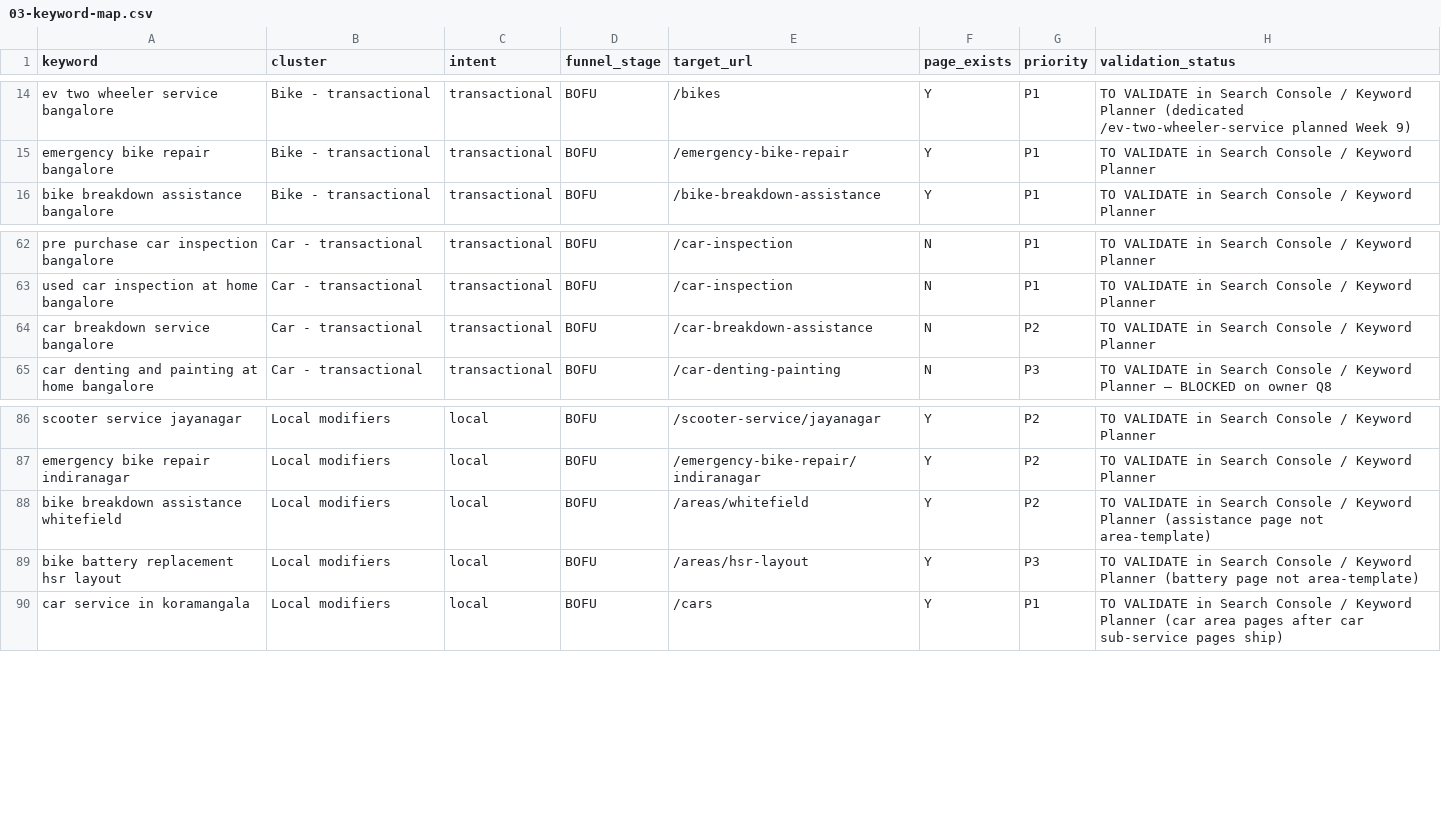
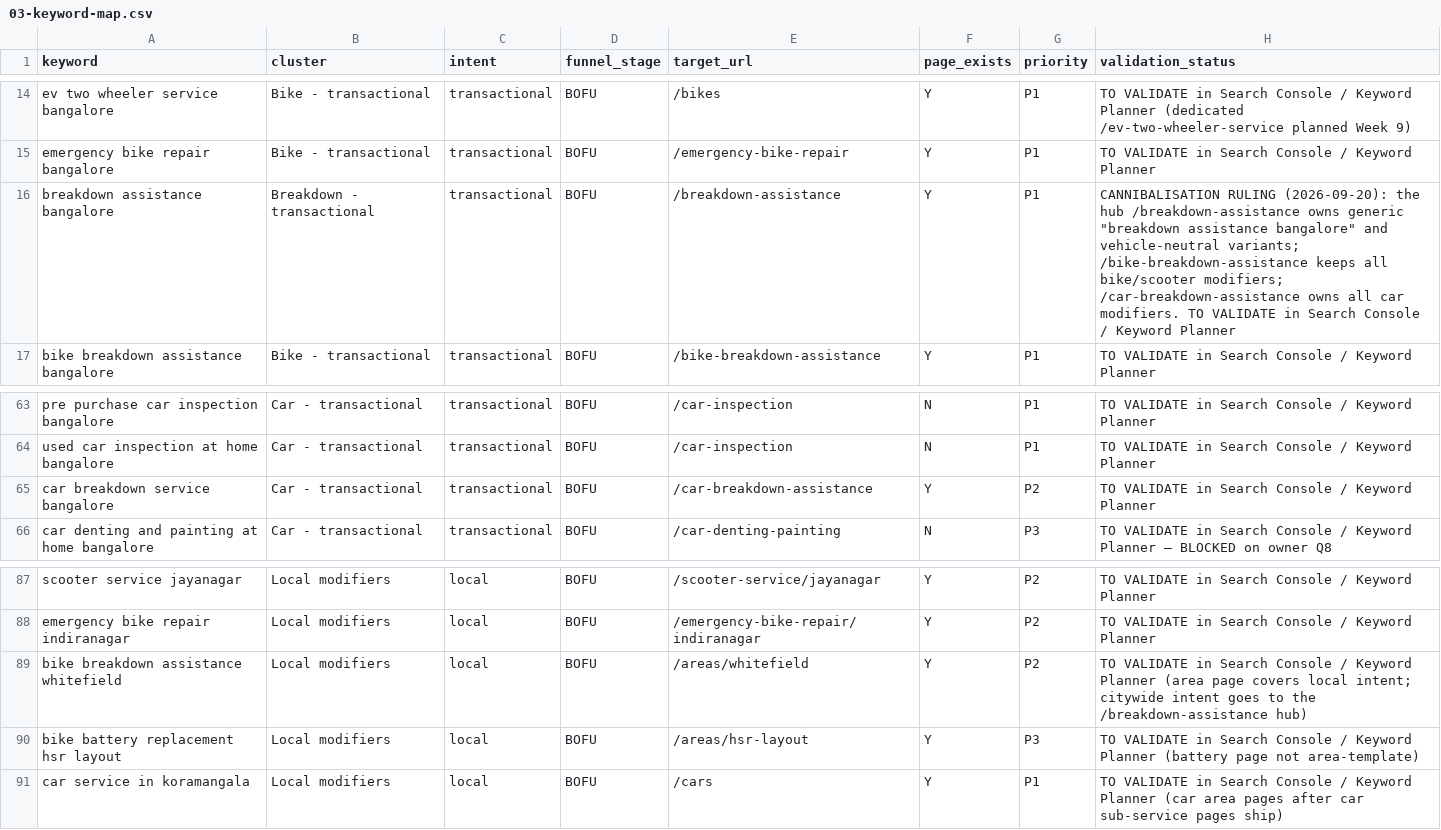
Before and after one commit to ridencare39/ride-n-care, a CSV file: docs/seo/03-keyword-map.csv, drawn as a sheet; only a part is shown, gaps mark what is left out.

```diff
--- a/docs/seo/03-keyword-map.csv
+++ b/docs/seo/03-keyword-map.csv
@@ -15,2 +15,3 @@ ev two wheeler service bangalore,Bike - transactional,transactional,BOFU,/bikes,
 emergency bike repair bangalore,Bike - transactional,transactional,BOFU,/emergency-bike-repair,Y,P1,TO VALIDATE in Search Console / Keyword Planner
+breakdown assistance bangalore,Breakdown - transactional,transactional,BOFU,/breakdown-assistance,Y,P1,CANNIBALISATION RULING (2026-09-20): the hub /breakdown-assistance owns generic "breakdown assistance bangalore" and vehicle-neutral variants; /bike-breakdown-assistance keeps all bike/scooter modifiers; /car-breakdown-assistance owns all car modifiers. TO VALIDATE in Search Console / Keyword Planner
 bike breakdown assistance bangalore,Bike - transactional,transactional,BOFU,/bike-breakdown-assistance,Y,P1,TO VALIDATE in Search Console / Keyword Planner
@@ -63,3 +64,3 @@ pre purchase car inspection bangalore,Car - transactional,transactional,BOFU,/ca
 used car inspection at home bangalore,Car - transactional,transactional,BOFU,/car-inspection,N,P1,TO VALIDATE in Search Console / Keyword Planner
-car breakdown service bangalore,Car - transactional,transactional,BOFU,/car-breakdown-assistance,N,P2,TO VALIDATE in Search Console / Keyword Planner
+car breakdown service bangalore,Car - transactional,transactional,BOFU,/car-breakdown-assistance,Y,P2,TO VALIDATE in Search Console / Keyword Planner
 car denting and painting at home bangalore,Car - transactional,transactional,BOFU,/car-denting-painting,N,P3,TO VALIDATE in Search Console / Keyword Planner — BLOCKED on owner Q8
@@ -87,3 +88,3 @@ scooter service jayanagar,Local modifiers,local,BOFU,/scooter-service/jayanagar,
 emergency bike repair indiranagar,Local modifiers,local,BOFU,/emergency-bike-repair/indiranagar,Y,P2,TO VALIDATE in Search Console / Keyword Planner
-bike breakdown assistance whitefield,Local modifiers,local,BOFU,/areas/whitefield,Y,P2,TO VALIDATE in Search Console / Keyword Planner (assistance page not area-template)
+bike breakdown assistance whitefield,Local modifiers,local,BOFU,/areas/whitefield,Y,P2,TO VALIDATE in Search Console / Keyword Planner (area page covers local intent; citywide intent goes to the /breakdown-assistance hub)
 bike battery replacement hsr layout,Local modifiers,local,BOFU,/areas/hsr-layout,Y,P3,TO VALIDATE in Search Console / Keyword Planner (battery page not area-template)
```
Also changed, not shown: 11 other files.
